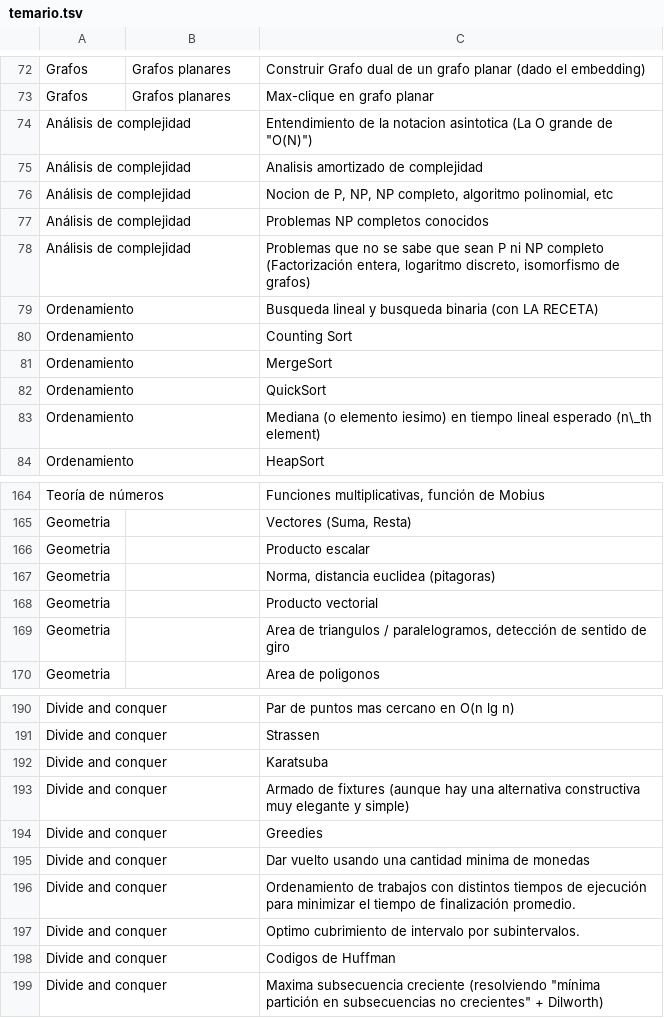
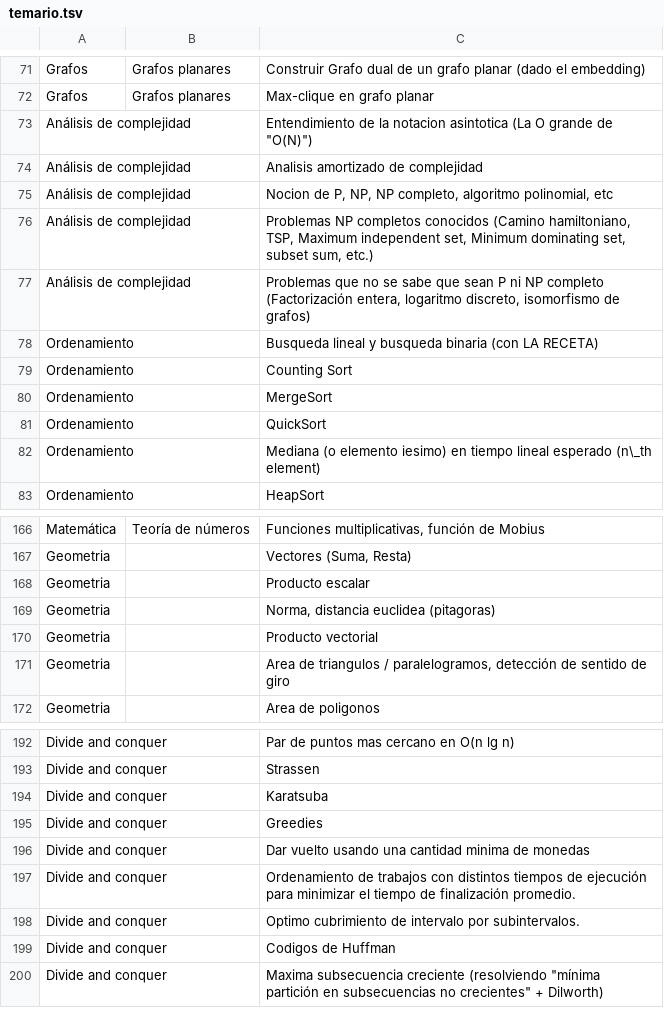
Before and after one commit to SebastianMestre/temario-comp-prog, a TSV file: temario.tsv, drawn as a sheet; only a part is shown, gaps mark what is left out; removed rows and columns are numbered as before the commit, all else as after; the diff covers the shown part only; the diff names each change by its address in the sheet, - before the commit and + after, or states it on an @@ line.

```diff
--- a/temario.tsv
+++ b/temario.tsv
-C76: …completos conocidos
+C76: …completos conocidos (Camino hamiltoniano, TSP, Maximum independent set, Minimum dominating set, subset sum, etc.)
-A166: Teoría de números
+A166: Matemática
-B166: (empty)
+B166: Teoría de números
-row 193: Divide and conquer |  | Armado de fixtures (aunque hay una alternativa constructiva muy elegante y simple)
```
Also changed, not shown: 21 added rows, 7 removed rows and 48 edited cells elsewhere in this file.
